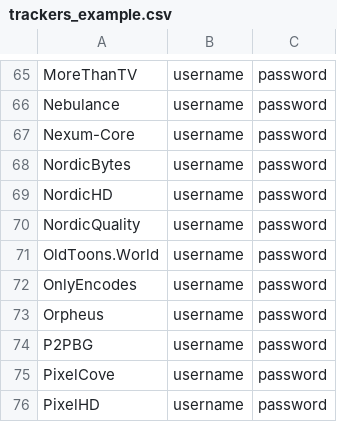
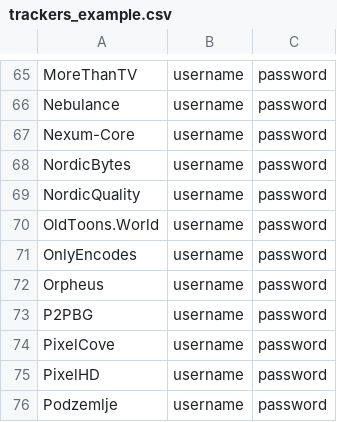
Before and after one commit to zodac/tracker-profiles, a CSV file: trackers_example.csv, drawn as a sheet; only a part is shown, gaps mark what is left out; the shorter side is filled out with more unchanged rows; the diff names each change by its address in the sheet, - before the commit and + after, or states it on an @@ line.

Commit message:
[Removal] NordicHD dead

```diff
--- a/trackers_example.csv
+++ b/trackers_example.csv
-row 69: NordicHD | username | password
```
Also changed, not shown: 2 other files.
